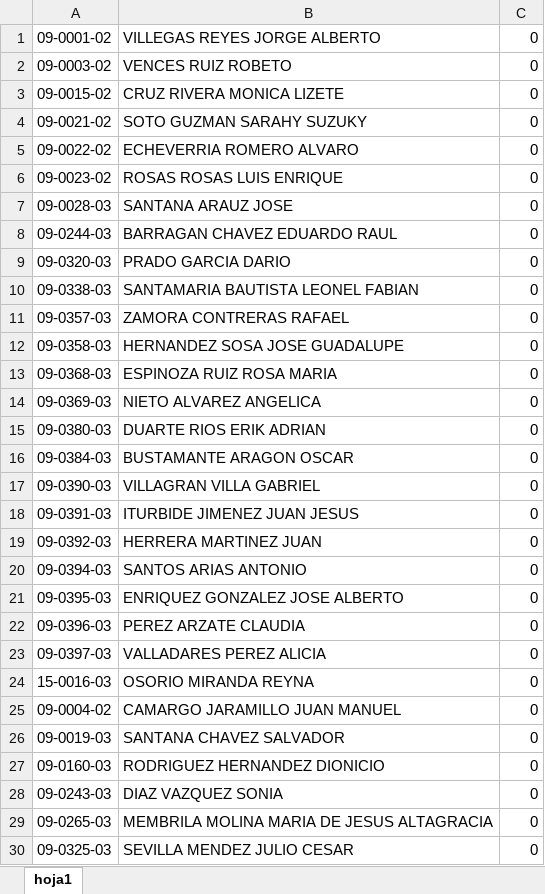
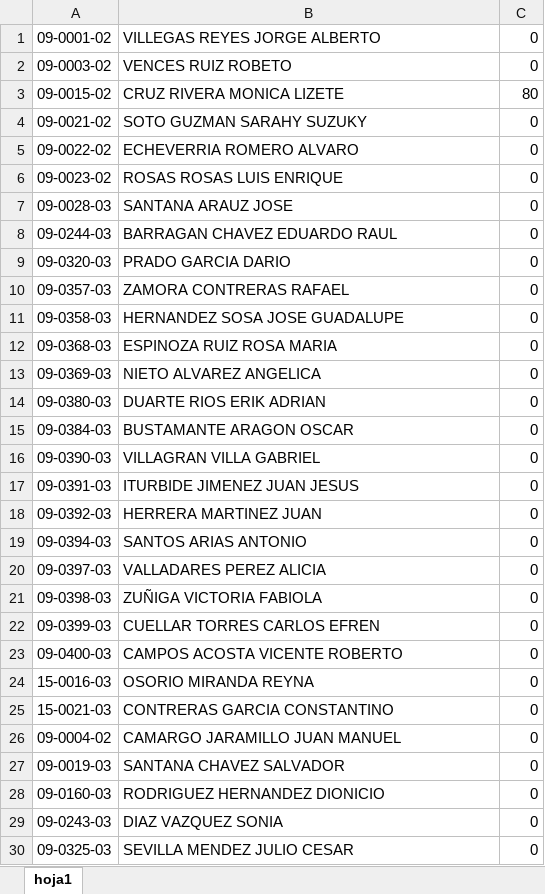
Before and after one commit to VencesDesarrolloGif/zonacgg, an Excel workbook: Vista/uploads/documentosContabilidad/AlimentosNQUINCENAL .xlsx, sheet hoja1, drawn as a sheet; values as stored, in another font and other column widths than the file's, no borders; removed rows and columns are numbered as before the commit, all else as after; the diff names each change by its address in the sheet, - before the commit and + after, or states it on an @@ line.

```diff
--- a/Vista/uploads/documentosContabilidad/AlimentosNQUINCENAL .xlsx (sheet hoja1)
+++ b/Vista/uploads/documentosContabilidad/AlimentosNQUINCENAL .xlsx (sheet hoja1)
-C3: 0
+C3: 80
-row 10: 09-0338-03 | SANTAMARIA BAUTISTA LEONEL FABIAN | 0
-row 21: 09-0395-03 | ENRIQUEZ GONZALEZ JOSE ALBERTO | 0
-row 22: 09-0396-03 | PEREZ ARZATE CLAUDIA | 0
+row 21: 09-0398-03 | ZUÑIGA VICTORIA FABIOLA | 0
+row 22: 09-0399-03 | CUELLAR TORRES CARLOS EFREN | 0
+row 23: 09-0400-03 | CAMPOS ACOSTA VICENTE ROBERTO | 0
+row 25: 15-0021-03 | CONTRERAS GARCIA CONSTANTINO | 0
-row 29: 09-0265-03 | MEMBRILA MOLINA MARIA DE JESUS ALTAGRACIA | 0
```
Also changed, not shown: Vista/uploads/documentosContabilidad/fonacotNQUINCENAL .xlsx, Vista/uploads/documentosContabilidad/infonavitNQUINCENAL .xlsx, 23 other files.
